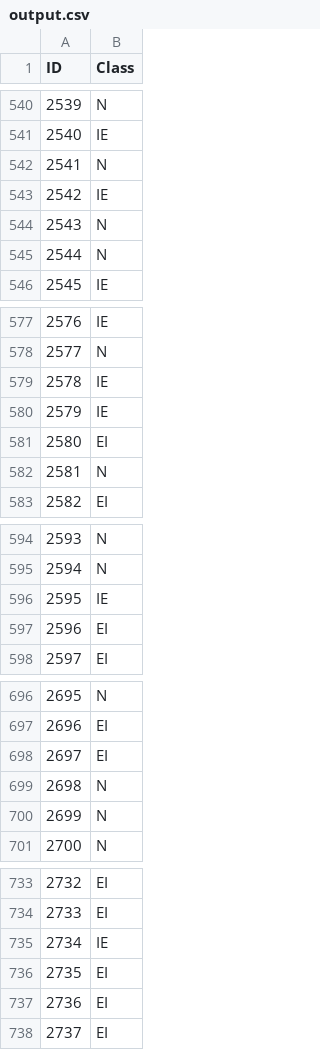
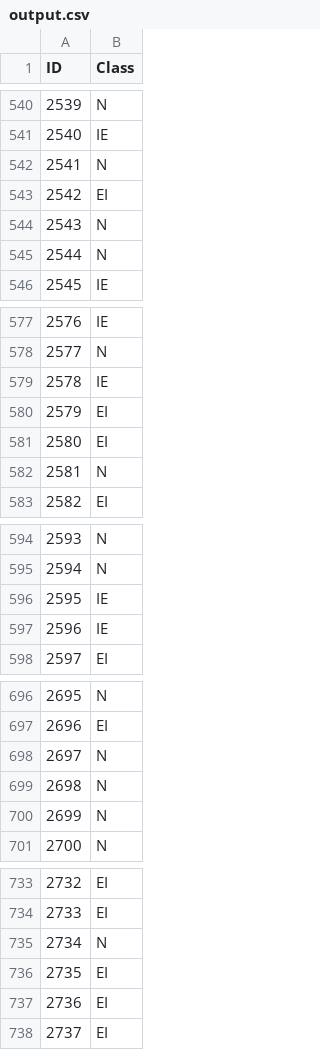
Before and after one commit to Chudbrochil/primate-gene-decision-trees, a CSV file: output.csv, drawn as a sheet; only a part is shown, gaps mark what is left out; the diff covers the shown part only.

```diff
--- a/output.csv
+++ b/output.csv
@@ -542,3 +542,3 @@ ID,Class
 2541,N
-2542,IE
+2542,EI
 2543,N
@@ -579,3 +579,3 @@ ID,Class
 2578,IE
-2579,IE
+2579,EI
 2580,EI
@@ -596,3 +596,3 @@ ID,Class
 2595,IE
-2596,EI
+2596,IE
 2597,EI
@@ -697,3 +697,3 @@ ID,Class
 2696,EI
-2697,EI
+2697,N
 2698,N
@@ -734,3 +734,3 @@ ID,Class
 2733,EI
-2734,IE
+2734,N
 2735,EI
```
Also changed, not shown: 12 edited cells elsewhere in this file, 2 other files.
